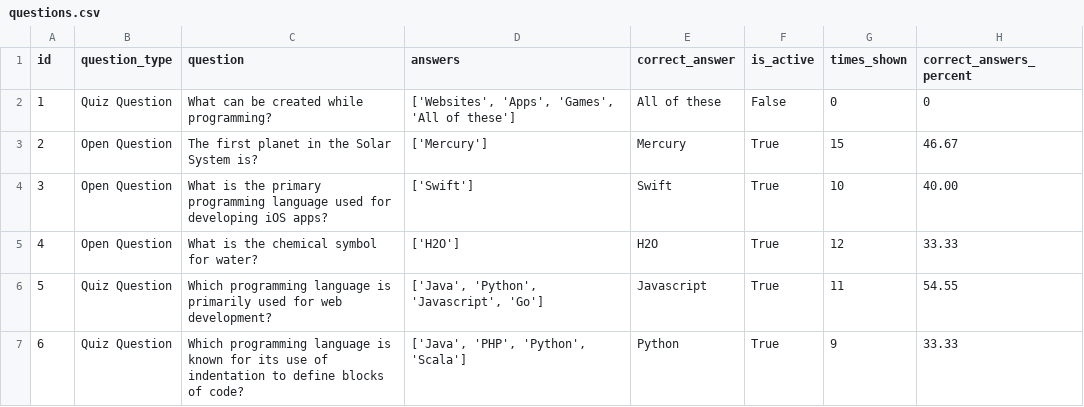
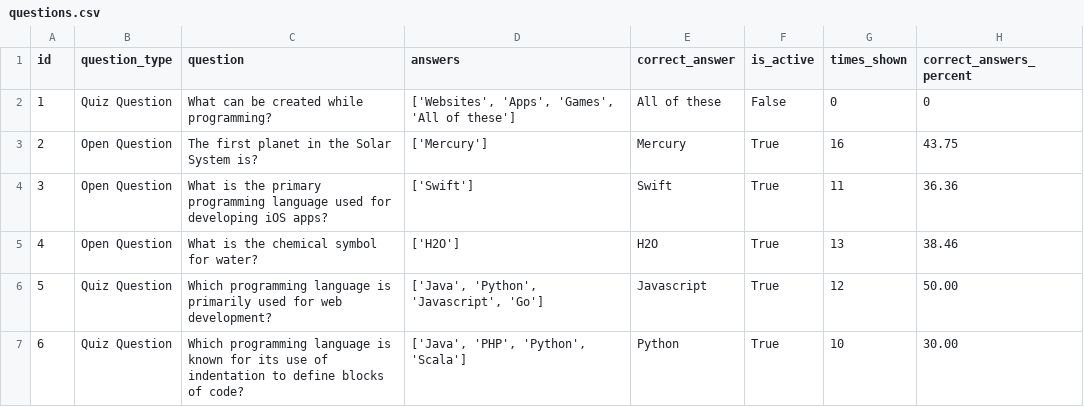
Before and after one commit to agnijaravdo/learning-tool-python, a CSV file: data/questions.csv, drawn as a sheet.

```diff
--- a/data/questions.csv
+++ b/data/questions.csv
@@ -2,6 +2,6 @@ id,question_type,question,answers,correct_answer,is_active,times_shown,correct_a
 1,Quiz Question,What can be created while programming?,"['Websites', 'Apps', 'Games', 'All of these']",All of these,False,0,0
-2,Open Question,The first planet in the Solar System is?,['Mercury'],Mercury,True,15,46.67
-3,Open Question,What is the primary programming language used for developing iOS apps?,['Swift'],Swift,True,10,40.00
-4,Open Question,What is the chemical symbol for water?,['H2O'],H2O,True,12,33.33
-5,Quiz Question,Which programming language is primarily used for web development?,"['Java', 'Python', 'Javascript', 'Go']",Javascript,True,11,54.55
-6,Quiz Question,Which programming language is known for its use of indentation to define blocks of code?,"['Java', 'PHP', 'Python', 'Scala']",Python,True,9,33.33
+2,Open Question,The first planet in the Solar System is?,['Mercury'],Mercury,True,16,43.75
+3,Open Question,What is the primary programming language used for developing iOS apps?,['Swift'],Swift,True,11,36.36
+4,Open Question,What is the chemical symbol for water?,['H2O'],H2O,True,13,38.46
+5,Quiz Question,Which programming language is primarily used for web development?,"['Java', 'Python', 'Javascript', 'Go']",Javascript,True,12,50.00
+6,Quiz Question,Which programming language is known for its use of indentation to define blocks of code?,"['Java', 'PHP', 'Python', 'Scala']",Python,True,10,30.00
```
Also changed, not shown: 4 other files.
